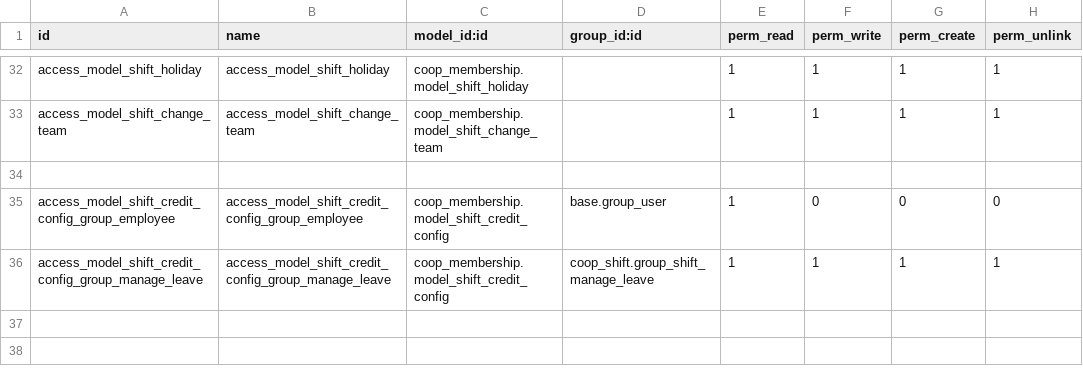
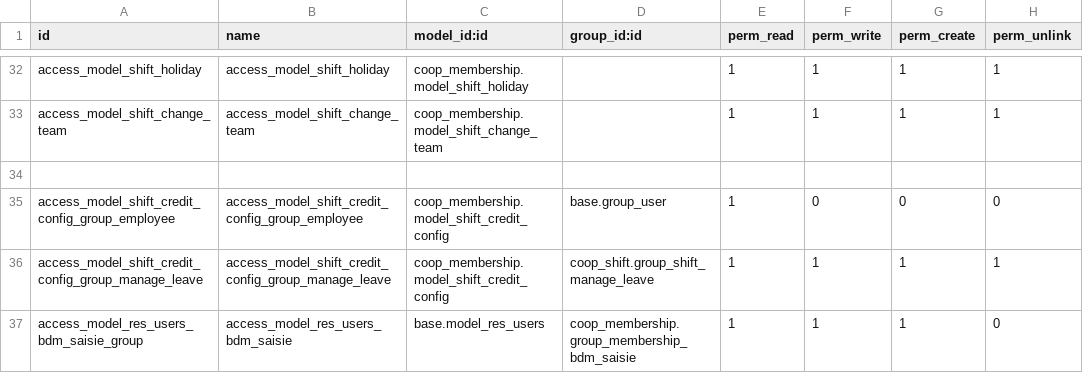
Before and after one commit to AwesomeFoodCoops/odoo-production, a CSV file: intercoop_addons/coop_membership/security/ir.model.access.csv, drawn as a sheet; only a part is shown, gaps mark what is left out.

Commit message:
[FIX] BDM Saisie access rights

```diff
--- a/intercoop_addons/coop_membership/security/ir.model.access.csv
+++ b/intercoop_addons/coop_membership/security/ir.model.access.csv
@@ -36 +36,2 @@ access_model_shift_credit_config_group_employee,access_model_shift_credit_config
 access_model_shift_credit_config_group_manage_leave,access_model_shift_credit_config_group_manage_leave,coop_membership.model_shift_credit_config,coop_shift.group_shift_manage_leave,1,1,1,1
+access_model_res_users_bdm_saisie_group,access_model_res_users_bdm_saisie,base.model_res_users,coop_membership.group_membership_bdm_saisie,1,1,1,0
```
Also changed, not shown: 4 other files.
